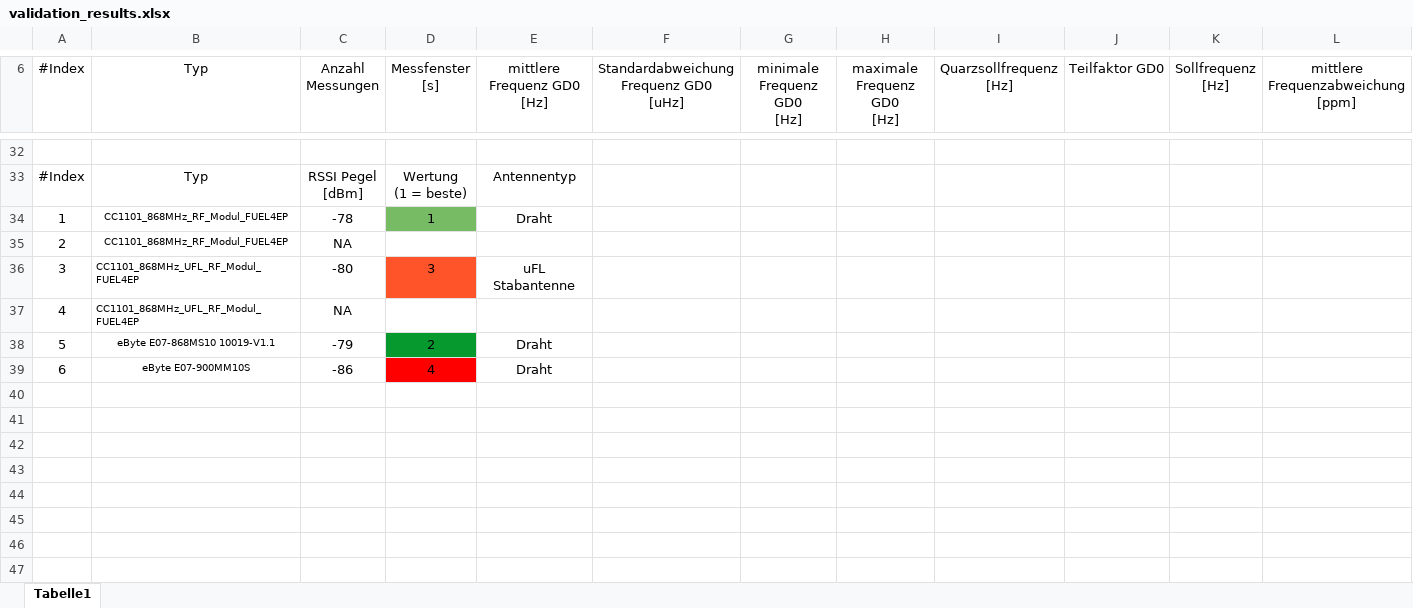
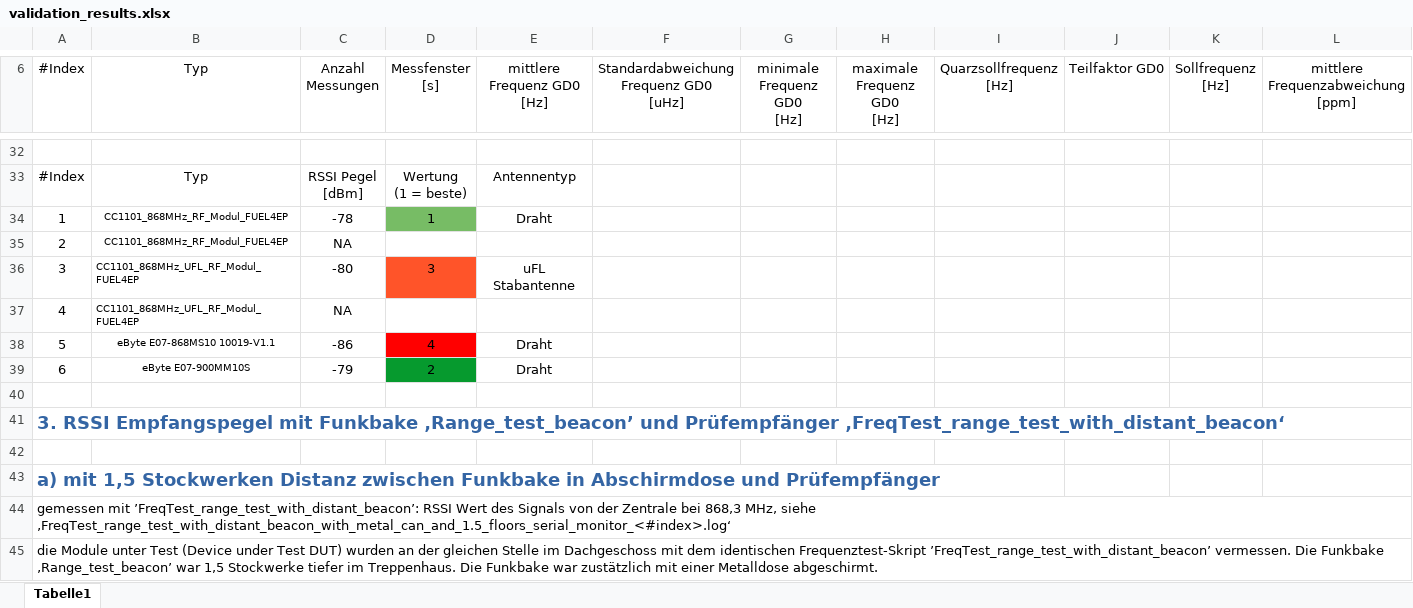
Before and after one commit to FUEL4EP/HomeAutomation, an Excel workbook: AsksinPP_developments/PCBs/CC1101_868MHz_RF_Modul_FUEL4EP/Prototype_Validation/validation_results.xlsx, sheet Tabelle1, drawn as a sheet; only a part is shown, gaps mark what is left out; values as stored, in another font and other column widths than the file's, no borders; rows hold the shown columns only; the diff covers the shown part only; the diff names each change by its address in the sheet, - before the commit and + after, or states it on an @@ line.

Commit message:
documentation updates PCBs/CC1101_868MHz_RF_Modul_FUEL4EP and PCBs/CC1101_868MHz_UFL_RF_Modul_FUEL4EP, sketches/FreqTest_range_test_with_distant_beacon/README.md and sketches/Range_test_beacon/README.md

```diff
--- a/AsksinPP_developments/PCBs/CC1101_868MHz_RF_Modul_FUEL4EP/Prototype_Validation/validation_results.xlsx (sheet Tabelle1)
+++ b/AsksinPP_developments/PCBs/CC1101_868MHz_RF_Modul_FUEL4EP/Prototype_Validation/validation_results.xlsx (sheet Tabelle1)
-C38 (Anzahl Messungen): -79
+C38 (Anzahl Messungen): -86
-D38 (Messfenster [s]): 2
+D38 (Messfenster [s]): 4
-D38 fill: #069A2E
+D38 fill: #FF0000
-C39 (Anzahl Messungen): -86
+C39 (Anzahl Messungen): -79
-D39 (Messfenster [s]): 4
+D39 (Messfenster [s]): 2
-D39 fill: #FF0000
+D39 fill: #069A2E
+row 40: (empty)
+row 41: 3. RSSI Empfangspegel mit Funkbake ‚Range_test_beacon’ und Prüfempfänger ‚FreqTest_range_test_with_distant_beacon‘
+row 42: (empty)
+row 43: a) mit 1,5 Stockwerken Distanz zwischen Funkbake in Abschirmdose und Prüfempfänger
+row 44: gemessen mit ’FreqTest_range_test_with_distant_beacon’: RSSI Wert des Signals von der Zentrale bei 868,3 MHz, siehe ‚FreqTest_range_test_with_distant_beacon_with_metal_can_and_1.5_floors_serial_monitor_<#index>.log‘
+row 45: die Module unter Test (Device under Test DUT) wurden an der gleichen Stelle im Dachgeschoss mit dem identischen Frequenztest-Skript ’FreqTest_range_test_with_distant_beacon’ vermessen. Die Funkbake ‚Range_test_beacon’ war 1,5 Stockwerke tiefer im Treppenhaus. Die Funkbake war zustätzlich mit einer Metalldose abgeschirmt.
```
Also changed, not shown: 8 added rows and 2 edited cells elsewhere in this sheet, AsksinPP_developments/PCBs/CC1101_868MHz_UFL_RF_Modul_FUEL4EP/Prototype_Validation/validation_results.xlsx, 30 other files.
